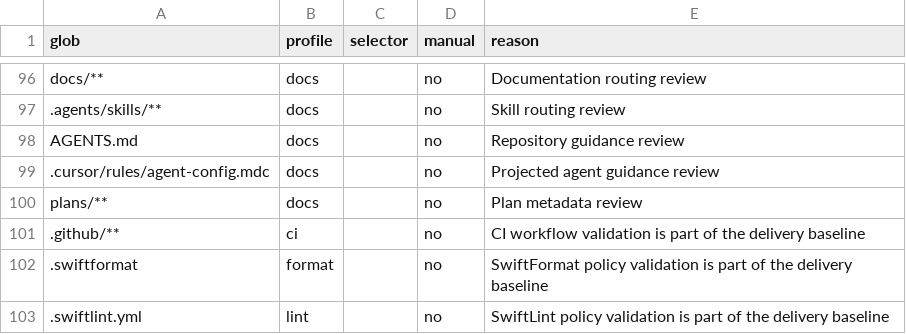
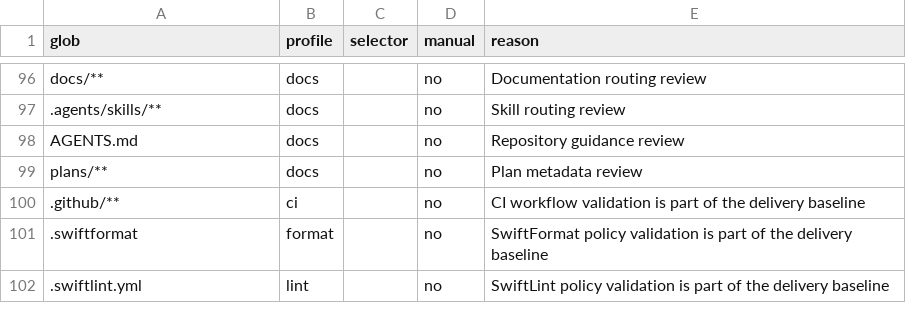
Before and after one commit to mourato/Cue, a TSV file: scripts/verification-map.tsv, drawn as a sheet; only a part is shown, gaps mark what is left out.

```diff
--- a/scripts/verification-map.tsv
+++ b/scripts/verification-map.tsv
@@ -98,3 +98,2 @@ docs/**	docs		no	Documentation routing review
 AGENTS.md	docs		no	Repository guidance review
-.cursor/rules/agent-config.mdc	docs		no	Projected agent guidance review
 plans/**	docs		no	Plan metadata review
```
Also changed, not shown: 6 other files.
